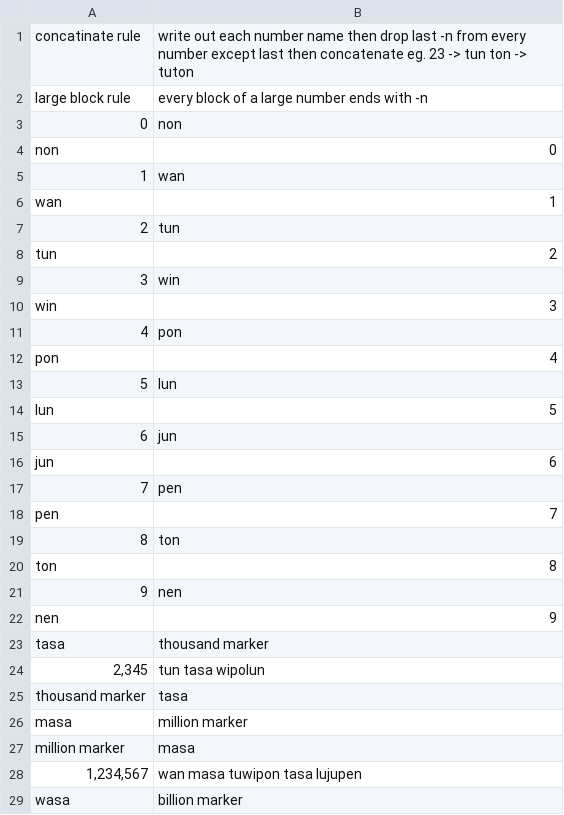
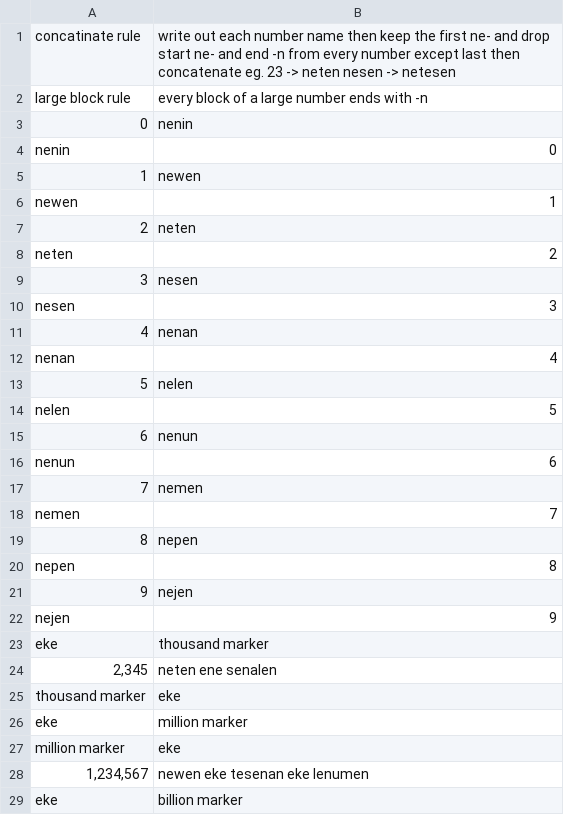
Before and after one commit to mndillon/toki-pona-nanpa-linja-n, a CSV file: nanpa_linja_n_anki_examples.csv, drawn as a sheet; only a part is shown; the diff covers the shown part only; the diff names each change by its address in the sheet, - before the commit and + after, or states it on an @@ line.

```diff
--- a/nanpa_linja_n_anki_examples.csv
+++ b/nanpa_linja_n_anki_examples.csv
-B1: …name then drop last -n from every number except last then concatenate eg. 23 -> tun ton -> tuton
+B1: …name then keep the first ne- and drop start ne- and end -n from every number except last then concatenate eg. 23 -> neten nesen -> netesen
-B3: non
+B3: nenin
@@ column A renumbered from row 4 down @@
-B5: wan
+B5: newen
-B7: tun
+B7: neten
-B9: win
+B9: nesen
-B11: pon
+B11: nenan
-B13: lun
+B13: nelen
-B15: jun
+B15: nenun
-B17: pen
+B17: nemen
-B19: ton
+B19: nepen
-B21: nen
+B21: nejen
-B24: tun tasa wipolun
+B24: neten ene senalen
-B25: tasa
+B25: eke
-B27: masa
+B27: eke
-B28: wan masa tuwipon tasa lujupen
+B28: newen eke tesenan eke lenumen
```
Also changed, not shown: 12 added rows, 2 removed rows and 44 edited cells elsewhere in this file.
